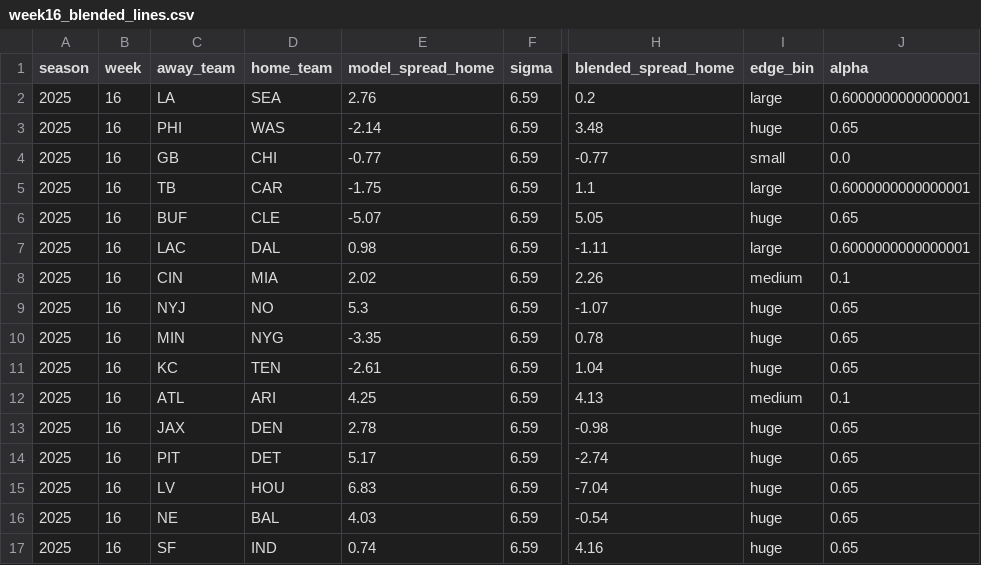
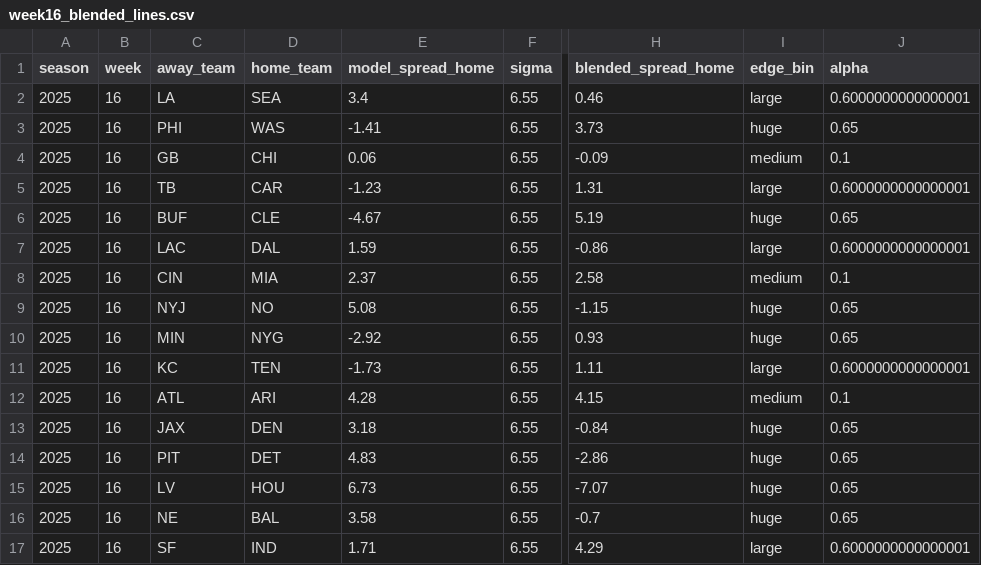
Before and after one commit to Mattjabro/nfl-spread-ev, a CSV file: results/week16_blended_lines.csv, drawn as a sheet; only a part is shown, gaps mark what is left out; the diff names each change by its address in the sheet, - before the commit and + after, or states it on an @@ line.

Commit message:
Week 16 post TNF data

```diff
--- a/results/week16_blended_lines.csv
+++ b/results/week16_blended_lines.csv
-E2 (model_spread_home): 2.76
+E2 (model_spread_home): 3.4
-F2:F17 (sigma): 6.59
+F2:F17 (sigma): 6.55
-H2 (blended_spread_home): 0.2
+H2 (blended_spread_home): 0.46
-E3 (model_spread_home): -2.14
+E3 (model_spread_home): -1.41
-H3 (blended_spread_home): 3.48
+H3 (blended_spread_home): 3.73
-E4 (model_spread_home): -0.77
+E4 (model_spread_home): 0.06
-H4 (blended_spread_home): -0.77
+H4 (blended_spread_home): -0.09
-I4 (edge_bin): small
+I4 (edge_bin): medium
-J4 (alpha): 0.0
+J4 (alpha): 0.1
-E5 (model_spread_home): -1.75
+E5 (model_spread_home): -1.23
-H5 (blended_spread_home): 1.1
+H5 (blended_spread_home): 1.31
-E6 (model_spread_home): -5.07
+E6 (model_spread_home): -4.67
-H6 (blended_spread_home): 5.05
+H6 (blended_spread_home): 5.19
-E7 (model_spread_home): 0.98
+E7 (model_spread_home): 1.59
-H7 (blended_spread_home): -1.11
+H7 (blended_spread_home): -0.86
-E8 (model_spread_home): 2.02
+E8 (model_spread_home): 2.37
-H8 (blended_spread_home): 2.26
+H8 (blended_spread_home): 2.58
-E9 (model_spread_home): 5.3
+E9 (model_spread_home): 5.08
-H9 (blended_spread_home): -1.07
+H9 (blended_spread_home): -1.15
-E10 (model_spread_home): -3.35
+E10 (model_spread_home): -2.92
-H10 (blended_spread_home): 0.78
+H10 (blended_spread_home): 0.93
-E11 (model_spread_home): -2.61
+E11 (model_spread_home): -1.73
-H11 (blended_spread_home): 1.04
+H11 (blended_spread_home): 1.11
-I11 (edge_bin): huge
+I11 (edge_bin): large
-J11 (alpha): 0.65
+J11 (alpha): 0.6000000000000001
-E12 (model_spread_home): 4.25
+E12 (model_spread_home): 4.28
-H12 (blended_spread_home): 4.13
+H12 (blended_spread_home): 4.15
-E13 (model_spread_home): 2.78
+E13 (model_spread_home): 3.18
-H13 (blended_spread_home): -0.98
+H13 (blended_spread_home): -0.84
-E14 (model_spread_home): 5.17
+E14 (model_spread_home): 4.83
-H14 (blended_spread_home): -2.74
+H14 (blended_spread_home): -2.86
-E15 (model_spread_home): 6.83
+E15 (model_spread_home): 6.73
-H15 (blended_spread_home): -7.04
+H15 (blended_spread_home): -7.07
-E16 (model_spread_home): 4.03
+E16 (model_spread_home): 3.58
-H16 (blended_spread_home): -0.54
+H16 (blended_spread_home): -0.7
-E17 (model_spread_home): 0.74
+E17 (model_spread_home): 1.71
-H17 (blended_spread_home): 4.16
+H17 (blended_spread_home): 4.29
-I17 (edge_bin): huge
+I17 (edge_bin): large
-J17 (alpha): 0.65
+J17 (alpha): 0.6000000000000001
```
